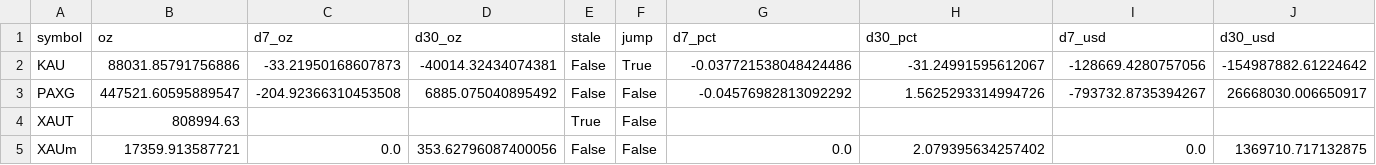
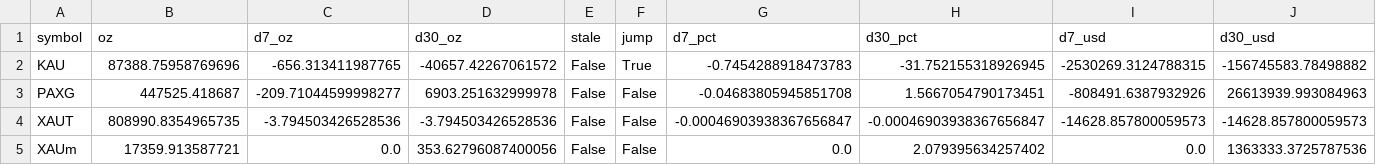
Before and after one commit to mliu86574-png/tokenized-gold-tracker, a CSV file: data/token_flows.csv, drawn as a sheet.

```diff
--- a/data/token_flows.csv
+++ b/data/token_flows.csv
@@ -1,5 +1,5 @@
 symbol,oz,d7_oz,d30_oz,stale,jump,d7_pct,d30_pct,d7_usd,d30_usd
-KAU,88031.85791756886,-33.21950168607873,-40014.32434074381,False,True,-0.037721538048424486,-31.24991595612067,-128669.4280757056,-154987882.61224642
-PAXG,447521.60595889547,-204.92366310453508,6885.075040895492,False,False,-0.04576982813092292,1.5625293314994726,-793732.8735394267,26668030.006650917
-XAUT,808994.63,,,True,False,,,,
-XAUm,17359.913587721,0.0,353.62796087400056,False,False,0.0,2.079395634257402,0.0,1369710.717132875
+KAU,87388.75958769696,-656.313411987765,-40657.42267061572,False,True,-0.7454288918473783,-31.752155318926945,-2530269.3124788315,-156745583.78498882
+PAXG,447525.418687,-209.71044599998277,6903.251632999978,False,False,-0.04683805945851708,1.5667054790173451,-808491.6387932926,26613939.993084963
+XAUT,808990.8354965735,-3.794503426528536,-3.794503426528536,False,False,-0.00046903938367656847,-0.00046903938367656847,-14628.857800059573,-14628.857800059573
+XAUm,17359.913587721,0.0,353.62796087400056,False,False,0.0,2.079395634257402,0.0,1363333.3725787536
```
Also changed, not shown: data/macro.csv, data/markets.csv, 16 other files.
